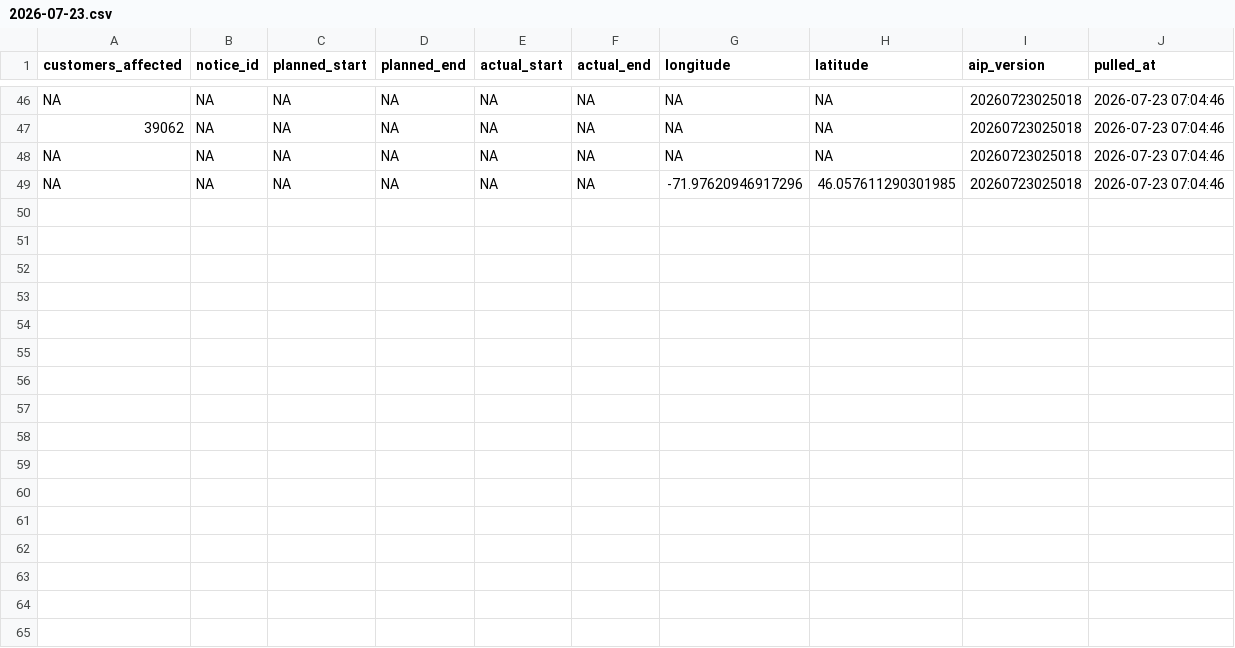
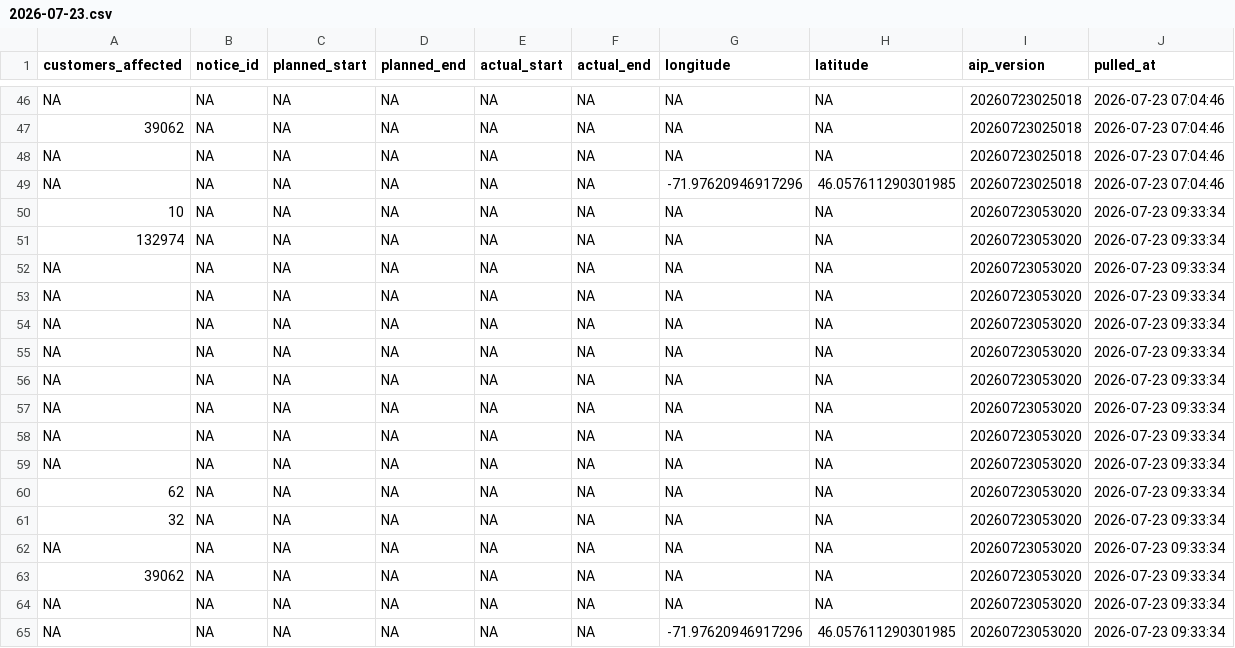
Before and after one commit to hdoyle21/hydro_qc, a CSV file: data/planned/2026-07-23.csv, drawn as a sheet; only a part is shown, gaps mark what is left out.

```diff
--- a/data/planned/2026-07-23.csv
+++ b/data/planned/2026-07-23.csv
@@ -49 +49,17 @@ NA,NA,NA,NA,NA,NA,NA,NA,20260723025018,2026-07-23 07:04:46
 NA,NA,NA,NA,NA,NA,-71.97620946917296,46.057611290301985,20260723025018,2026-07-23 07:04:46
+10,NA,NA,NA,NA,NA,NA,NA,20260723053020,2026-07-23 09:33:34
+132974,NA,NA,NA,NA,NA,NA,NA,20260723053020,2026-07-23 09:33:34
+NA,NA,NA,NA,NA,NA,NA,NA,20260723053020,2026-07-23 09:33:34
+NA,NA,NA,NA,NA,NA,NA,NA,20260723053020,2026-07-23 09:33:34
+NA,NA,NA,NA,NA,NA,NA,NA,20260723053020,2026-07-23 09:33:34
+NA,NA,NA,NA,NA,NA,NA,NA,20260723053020,2026-07-23 09:33:34
+NA,NA,NA,NA,NA,NA,NA,NA,20260723053020,2026-07-23 09:33:34
+NA,NA,NA,NA,NA,NA,NA,NA,20260723053020,2026-07-23 09:33:34
+NA,NA,NA,NA,NA,NA,NA,NA,20260723053020,2026-07-23 09:33:34
+NA,NA,NA,NA,NA,NA,NA,NA,20260723053020,2026-07-23 09:33:34
+62,NA,NA,NA,NA,NA,NA,NA,20260723053020,2026-07-23 09:33:34
+32,NA,NA,NA,NA,NA,NA,NA,20260723053020,2026-07-23 09:33:34
+NA,NA,NA,NA,NA,NA,NA,NA,20260723053020,2026-07-23 09:33:34
+39062,NA,NA,NA,NA,NA,NA,NA,20260723053020,2026-07-23 09:33:34
+NA,NA,NA,NA,NA,NA,NA,NA,20260723053020,2026-07-23 09:33:34
+NA,NA,NA,NA,NA,NA,-71.97620946917296,46.057611290301985,20260723053020,2026-07-23 09:33:34
```
Also changed, not shown: 1 other file.
